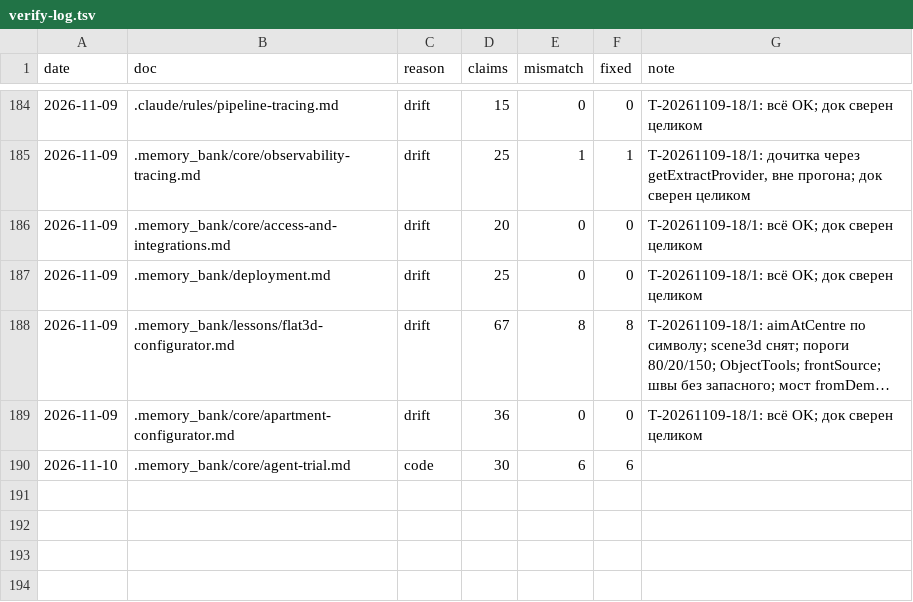
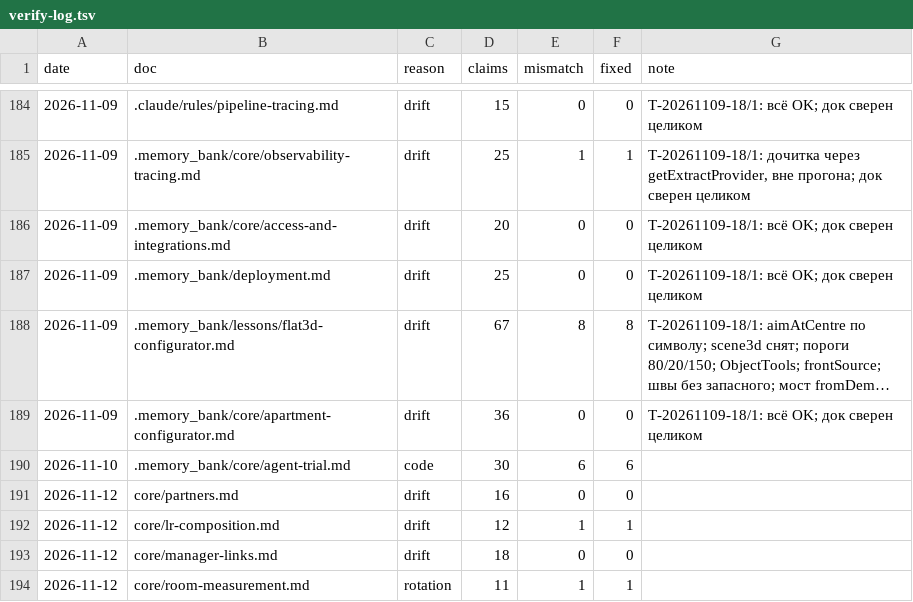
Before and after one commit to igortsk123/remlab, a TSV file: .memory_bank/changelog/verify-log.tsv, drawn as a sheet; only a part is shown, gaps mark what is left out; long unchanged cells end in …; the diff names each change by its address in the sheet, - before the commit and + after, or states it on an @@ line.

```diff
--- a/.memory_bank/changelog/verify-log.tsv
+++ b/.memory_bank/changelog/verify-log.tsv
+row 191: 2026-11-12 | core/partners.md | drift | 16 | 0 | 0
+row 192: 2026-11-12 | core/lr-composition.md | drift | 12 | 1 | 1
+row 193: 2026-11-12 | core/manager-links.md | drift | 18 | 0 | 0
+row 194: 2026-11-12 | core/room-measurement.md | rotation | 11 | 1 | 1
```
Also changed, not shown: 49 other files.
